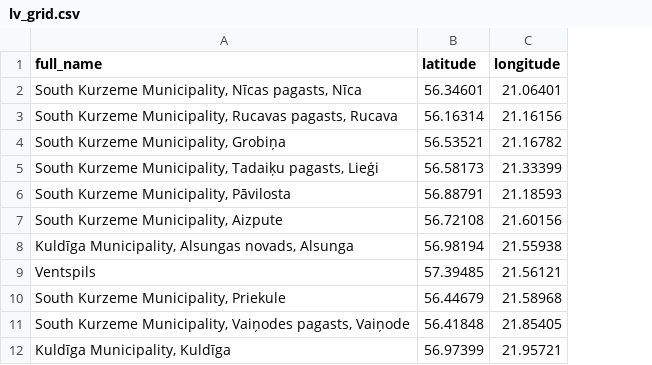
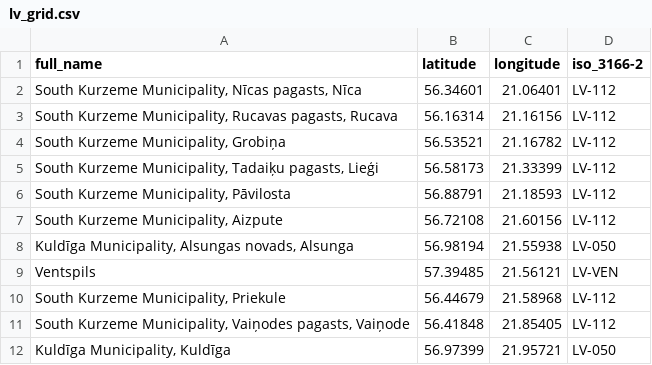
Before and after one commit to linards-kalvans/meteo-data, a CSV file: dagster/pipeline/config/lv_grid.csv, drawn as a sheet; only a part is shown; the diff names each change by its address in the sheet, - before the commit and + after, or states it on an @@ line.

Commit message:
Add ISO 3166-2 code to weather data

```diff
--- a/dagster/pipeline/config/lv_grid.csv
+++ b/dagster/pipeline/config/lv_grid.csv
+column D (iso_3166-2), rows 2-12: LV-112 | LV-112 | LV-112 | LV-112 | LV-112 | LV-112 | LV-050 | LV-VEN | LV-112 | LV-112 | LV-050
```
Also changed, not shown: 3 other files.
